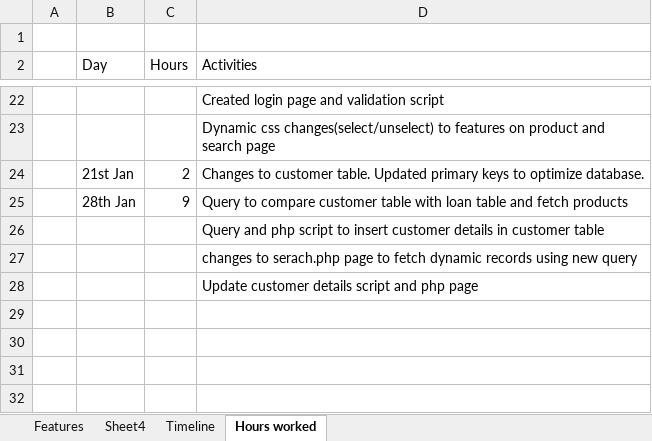
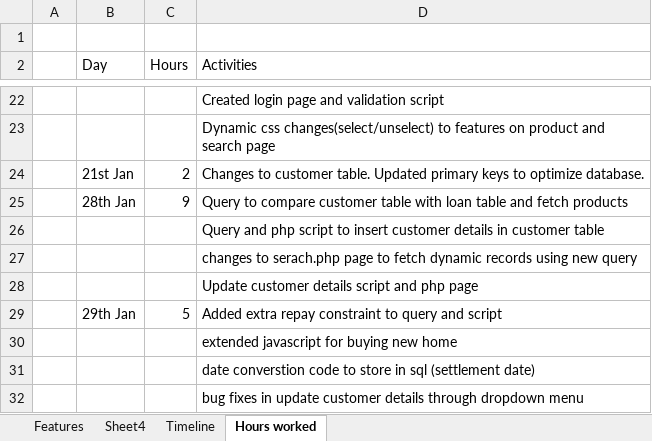
Before and after one commit to eashantilve93/homeloans, an Excel workbook: Project overview.xlsx, sheet Hours worked, drawn as a sheet; only a part is shown, gaps mark what is left out; values as stored, in another font and other column widths than the file's, no borders; the diff names each change by its address in the sheet, - before the commit and + after, or states it on an @@ line.

Commit message:
Updated hours

```diff
--- a/Project overview.xlsx (sheet Hours worked)
+++ b/Project overview.xlsx (sheet Hours worked)
+row 29:  | 29th Jan | 5 | Added extra repay constraint to query and script
+row 30:  |  |  | extended javascript for buying new home
+row 31:  |  |  | date converstion code to store in sql (settlement date)
+row 32:  |  |  | bug fixes in update customer details through dropdown menu
```
